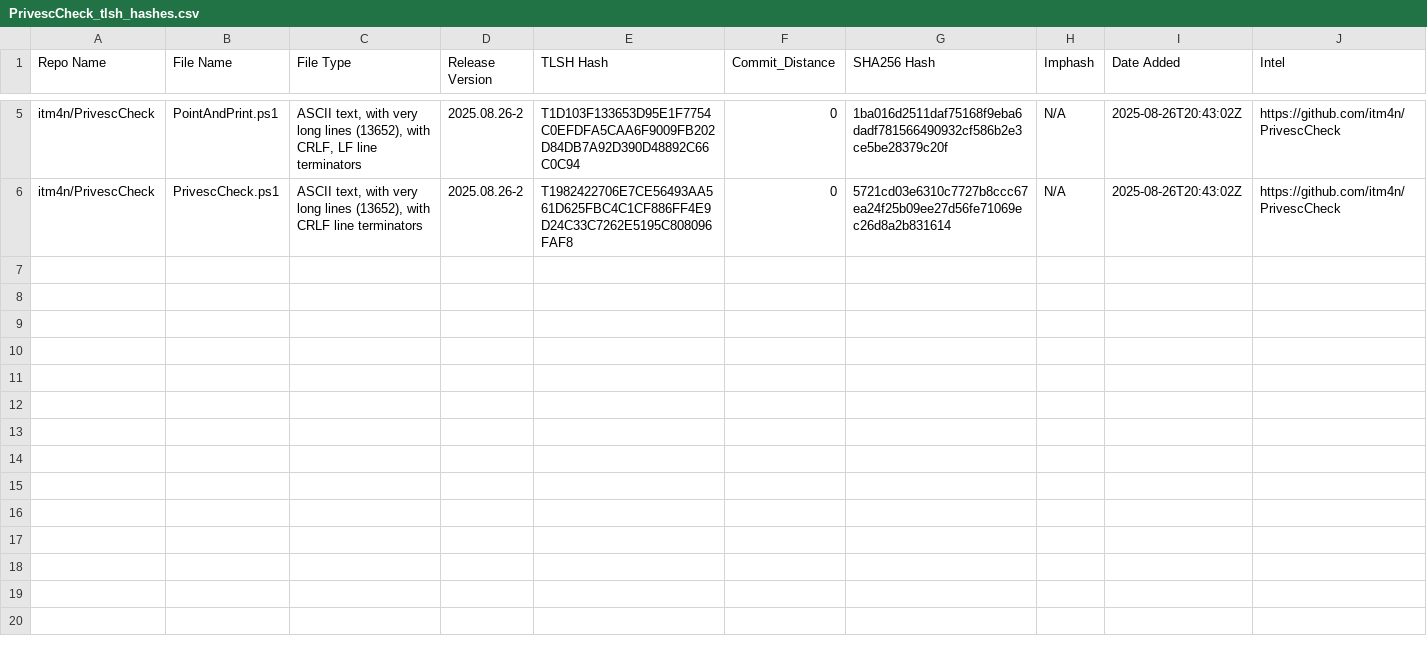
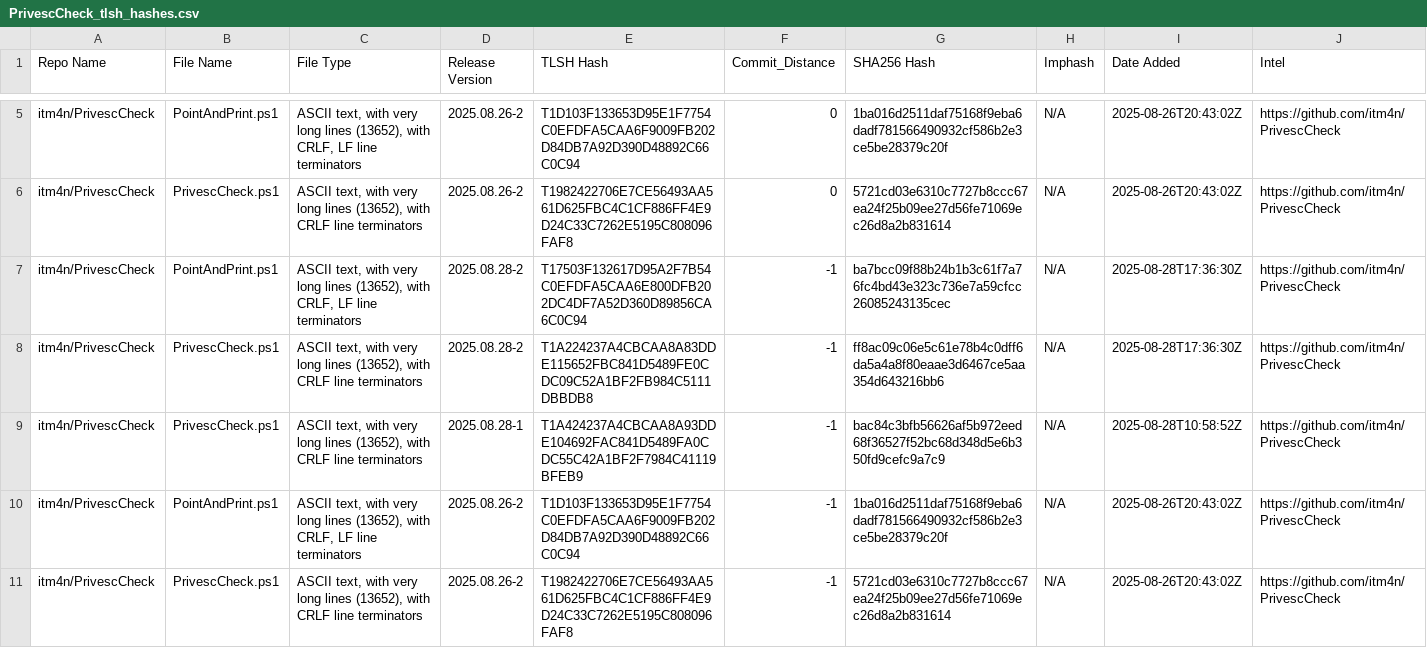
Before and after one commit to Magonia-Research/CelesTLSH-Hashes, a CSV file: PrivescCheck/PrivescCheck_tlsh_hashes.csv, drawn as a sheet; only a part is shown, gaps mark what is left out.

Commit message:
Updated TLSH CSV

```diff
--- a/PrivescCheck/PrivescCheck_tlsh_hashes.csv
+++ b/PrivescCheck/PrivescCheck_tlsh_hashes.csv
@@ -6 +6,6 @@ itm4n/PrivescCheck,PointAndPrint.ps1,"ASCII text, with very long lines (13652),
 itm4n/PrivescCheck,PrivescCheck.ps1,"ASCII text, with very long lines (13652), with CRLF line terminators",2025.08.26-2,T1982422706E7CE56493AA561D625FBC4C1CF886FF4E9D24C33C7262E5195C808096FAF8,0,5721cd03e6310c7727b8ccc67ea24f25b09ee27d56fe71069ec26d8a2b831614,N/A,2025-08-26T20:43:02Z,https://github.com/itm4n/PrivescCheck
+itm4n/PrivescCheck,PointAndPrint.ps1,"ASCII text, with very long lines (13652), with CRLF, LF line terminators",2025.08.28-2,T17503F132617D95A2F7B54C0EFDFA5CAA6E800DFB202DC4DF7A52D360D89856CA6C0C94,-1,ba7bcc09f88b24b1b3c61f7a76fc4bd43e323c736e7a59cfcc26085243135cec,N/A,2025-08-28T17:36:30Z,https://github.com/itm4n/PrivescCheck
+itm4n/PrivescCheck,PrivescCheck.ps1,"ASCII text, with very long lines (13652), with CRLF line terminators",2025.08.28-2,T1A224237A4CBCAA8A83DDE115652FBC841D5489FE0CDC09C52A1BF2FB984C5111DBBDB8,-1,ff8ac09c06e5c61e78b4c0dff6da5a4a8f80eaae3d6467ce5aa354d643216bb6,N/A,2025-08-28T17:36:30Z,https://github.com/itm4n/PrivescCheck
+itm4n/PrivescCheck,PrivescCheck.ps1,"ASCII text, with very long lines (13652), with CRLF line terminators",2025.08.28-1,T1A424237A4CBCAA8A93DDE104692FAC841D5489FA0CDC55C42A1BF2F7984C41119BFEB9,-1,bac84c3bfb56626af5b972eed68f36527f52bc68d348d5e6b350fd9cefc9a7c9,N/A,2025-08-28T10:58:52Z,https://github.com/itm4n/PrivescCheck
+itm4n/PrivescCheck,PointAndPrint.ps1,"ASCII text, with very long lines (13652), with CRLF, LF line terminators",2025.08.26-2,T1D103F133653D95E1F7754C0EFDFA5CAA6F9009FB202D84DB7A92D390D48892C66C0C94,-1,1ba016d2511daf75168f9eba6dadf781566490932cf586b2e3ce5be28379c20f,N/A,2025-08-26T20:43:02Z,https://github.com/itm4n/PrivescCheck
+itm4n/PrivescCheck,PrivescCheck.ps1,"ASCII text, with very long lines (13652), with CRLF line terminators",2025.08.26-2,T1982422706E7CE56493AA561D625FBC4C1CF886FF4E9D24C33C7262E5195C808096FAF8,-1,5721cd03e6310c7727b8ccc67ea24f25b09ee27d56fe71069ec26d8a2b831614,N/A,2025-08-26T20:43:02Z,https://github.com/itm4n/PrivescCheck
```
